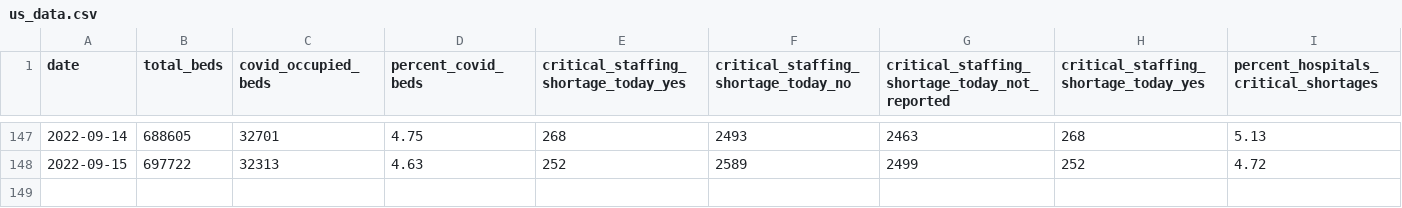
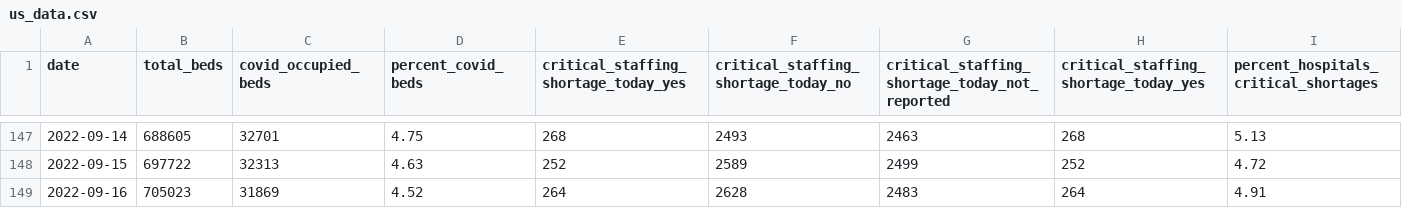
Before and after one commit to aadittambe/slack-bot, a CSV file: us_data.csv, drawn as a sheet; only a part is shown, gaps mark what is left out.

```diff
--- a/us_data.csv
+++ b/us_data.csv
@@ -148 +148,2 @@ date,total_beds,covid_occupied_beds,percent_covid_beds,critical_staffing_shortag
 2022-09-15,697722,32313,4.63,252,2589,2499,252,4.72
+2022-09-16,705023,31869,4.52,264,2628,2483,264,4.91
```
Also changed, not shown: md_data.csv.
